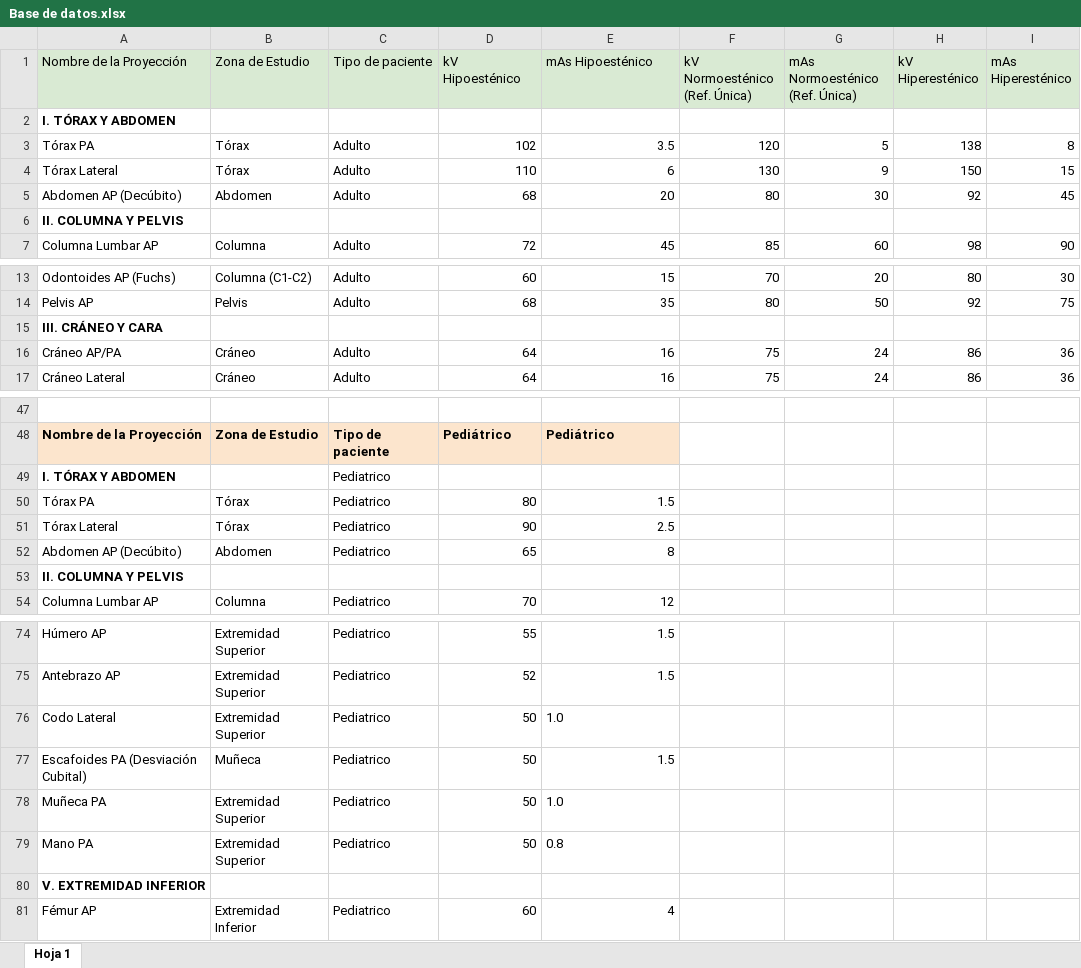
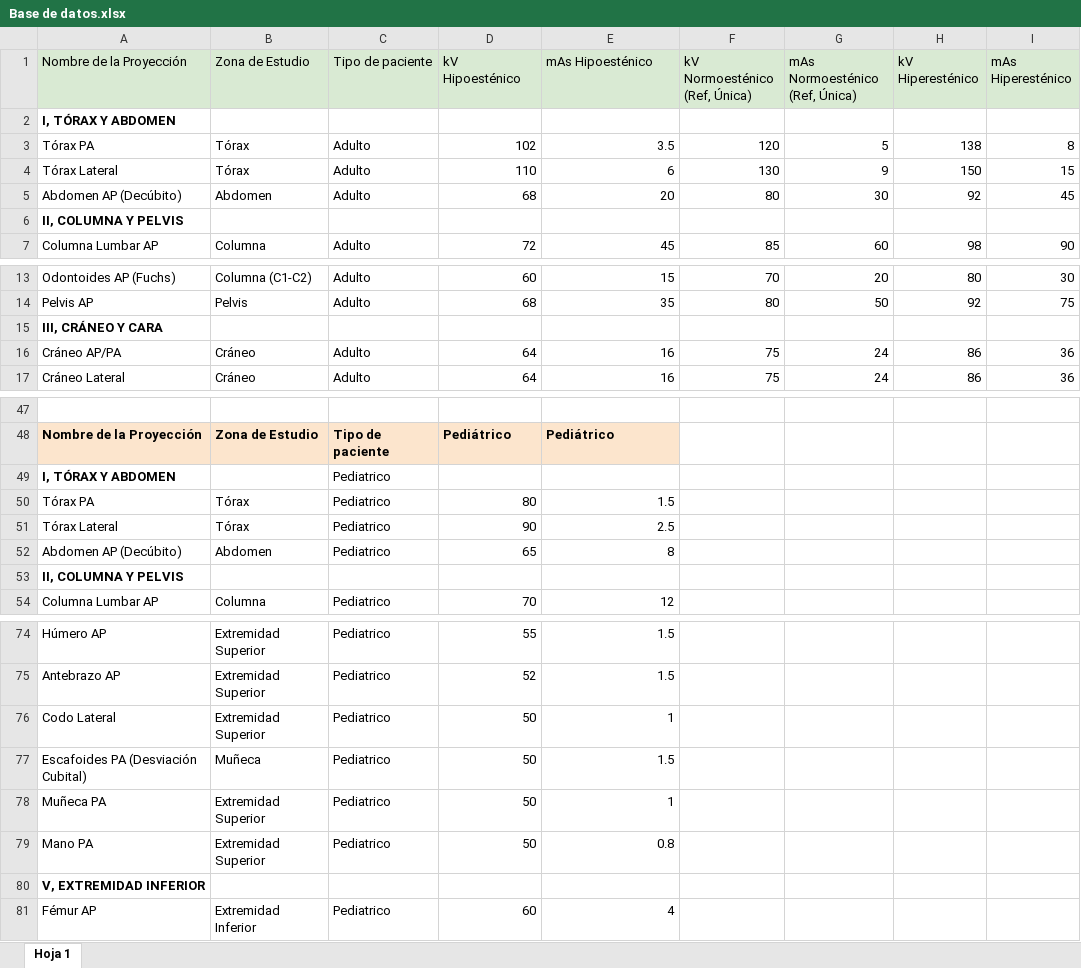
Before and after one commit to patricioav24-rgb/App-gestion, an Excel workbook: Base de datos.xlsx, sheet Hoja 1, drawn as a sheet; only a part is shown, gaps mark what is left out; values as stored, in another font and other column widths than the file's, no borders; charts and pictures not drawn; the diff covers the shown part only; the diff names each change by its address in the sheet, - before the commit and + after, or states it on an @@ line.

Commit message:
Add files via upload

```diff
--- a/Base de datos.xlsx (sheet Hoja 1)
+++ b/Base de datos.xlsx (sheet Hoja 1)
-F1: kV Normoesténico (Ref. Única)
+F1: kV Normoesténico (Ref, Única)
-G1: mAs Normoesténico (Ref. Única)
+G1: mAs Normoesténico (Ref, Única)
-A2 (Nombre de la Proyección): I. TÓRAX Y ABDOMEN
+A2 (Nombre de la Proyección): I, TÓRAX Y ABDOMEN
-A6 (Nombre de la Proyección): II. COLUMNA Y PELVIS
+A6 (Nombre de la Proyección): II, COLUMNA Y PELVIS
-A15 (Nombre de la Proyección): III. CRÁNEO Y CARA
+A15 (Nombre de la Proyección): III, CRÁNEO Y CARA
-A49 (Nombre de la Proyección): I. TÓRAX Y ABDOMEN
+A49 (Nombre de la Proyección): I, TÓRAX Y ABDOMEN
-A53 (Nombre de la Proyección): II. COLUMNA Y PELVIS
+A53 (Nombre de la Proyección): II, COLUMNA Y PELVIS
-E76 (mAs Hipoesténico): 1.0
+E76 (mAs Hipoesténico): 1
-E78 (mAs Hipoesténico): 1.0
+E78 (mAs Hipoesténico): 1
-E79 alignment: left
+E79 alignment: right
-A80 (Nombre de la Proyección): V. EXTREMIDAD INFERIOR
+A80 (Nombre de la Proyección): V, EXTREMIDAD INFERIOR
```
Also changed, not shown: 6 edited cells elsewhere in this sheet, charts or pictures.
